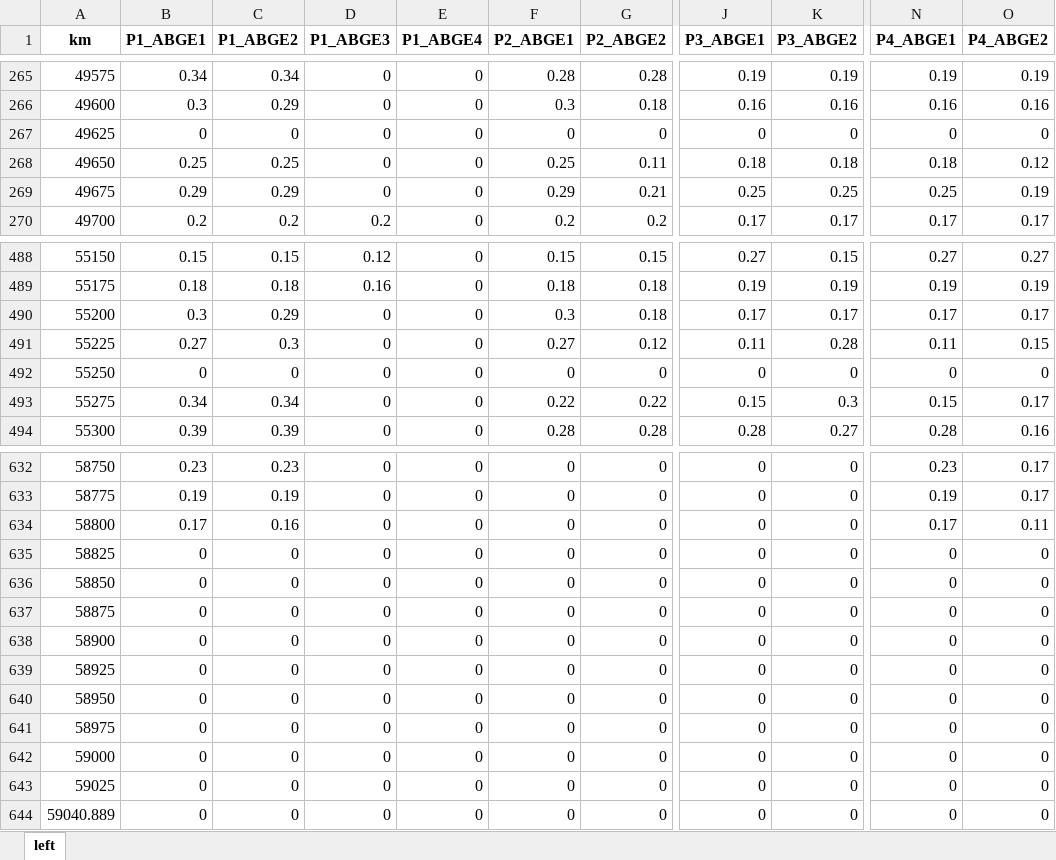
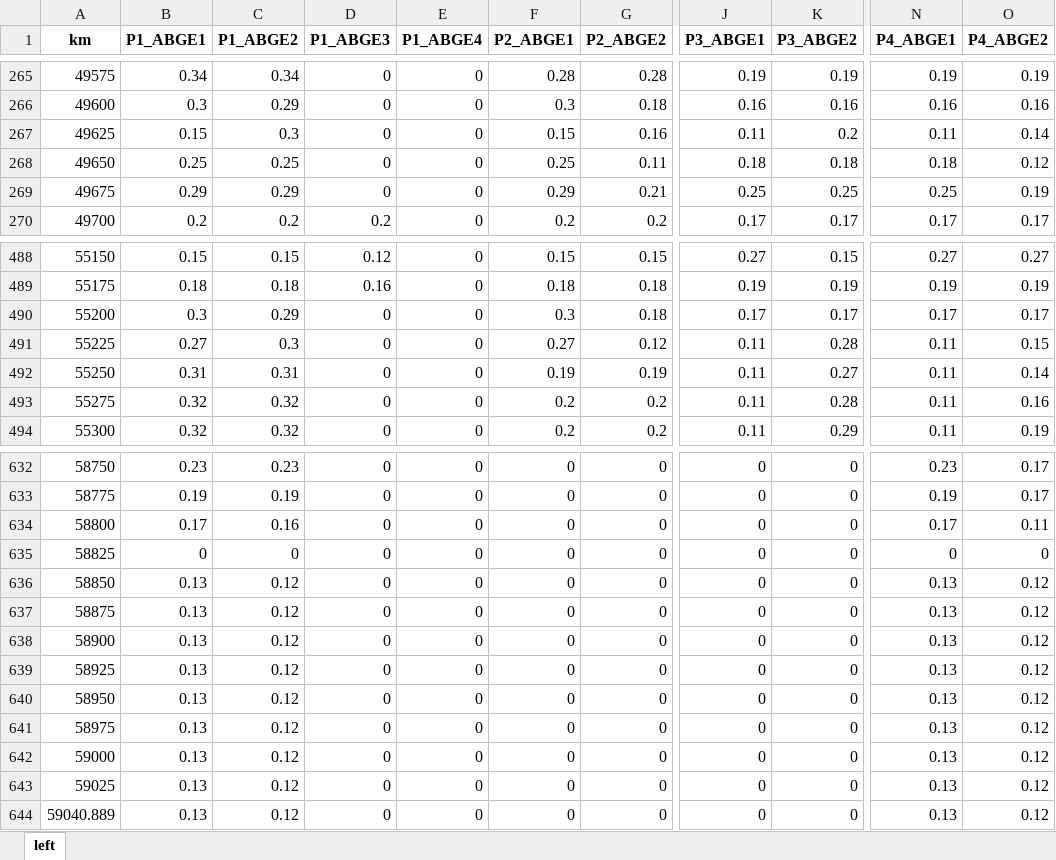
Before and after one commit to goncalogbastos/Pavement-Layers-Optimization-Model, an Excel workbook: output/layerSolutions_left.xlsx, sheet left, drawn as a sheet; only a part is shown, gaps mark what is left out; values as stored, in another font and other column widths than the file's, no borders; the diff covers the shown part only; the diff names each change by its address in the sheet, - before the commit and + after, or states it on an @@ line.

```diff
--- a/output/layerSolutions_left.xlsx (sheet left)
+++ b/output/layerSolutions_left.xlsx (sheet left)
-B267 (P1_ABGE1): 0
+B267 (P1_ABGE1): 0.15
-C267 (P1_ABGE2): 0
+C267 (P1_ABGE2): 0.3
-F267 (P2_ABGE1): 0
+F267 (P2_ABGE1): 0.15
-G267 (P2_ABGE2): 0
+G267 (P2_ABGE2): 0.16
-J267 (P3_ABGE1): 0
+J267 (P3_ABGE1): 0.11
-K267 (P3_ABGE2): 0
+K267 (P3_ABGE2): 0.2
-N267 (P4_ABGE1): 0
+N267 (P4_ABGE1): 0.11
-O267 (P4_ABGE2): 0
+O267 (P4_ABGE2): 0.14
-B492 (P1_ABGE1): 0
+B492 (P1_ABGE1): 0.31
-C492 (P1_ABGE2): 0
+C492 (P1_ABGE2): 0.31
-F492 (P2_ABGE1): 0
+F492 (P2_ABGE1): 0.19
-G492 (P2_ABGE2): 0
+G492 (P2_ABGE2): 0.19
-J492 (P3_ABGE1): 0
+J492 (P3_ABGE1): 0.11
-K492 (P3_ABGE2): 0
+K492 (P3_ABGE2): 0.27
-N492 (P4_ABGE1): 0
+N492 (P4_ABGE1): 0.11
-O492 (P4_ABGE2): 0
+O492 (P4_ABGE2): 0.14
-B493 (P1_ABGE1): 0.34
+B493 (P1_ABGE1): 0.32
-C493 (P1_ABGE2): 0.34
+C493 (P1_ABGE2): 0.32
-F493 (P2_ABGE1): 0.22
+F493 (P2_ABGE1): 0.2
-G493 (P2_ABGE2): 0.22
+G493 (P2_ABGE2): 0.2
-J493 (P3_ABGE1): 0.15
+J493 (P3_ABGE1): 0.11
-K493 (P3_ABGE2): 0.3
+K493 (P3_ABGE2): 0.28
-N493 (P4_ABGE1): 0.15
+N493 (P4_ABGE1): 0.11
-O493 (P4_ABGE2): 0.17
+O493 (P4_ABGE2): 0.16
-B494 (P1_ABGE1): 0.39
+B494 (P1_ABGE1): 0.32
-C494 (P1_ABGE2): 0.39
+C494 (P1_ABGE2): 0.32
-F494 (P2_ABGE1): 0.28
+F494 (P2_ABGE1): 0.2
-G494 (P2_ABGE2): 0.28
+G494 (P2_ABGE2): 0.2
-J494 (P3_ABGE1): 0.28
+J494 (P3_ABGE1): 0.11
-K494 (P3_ABGE2): 0.27
+K494 (P3_ABGE2): 0.29
-N494 (P4_ABGE1): 0.28
+N494 (P4_ABGE1): 0.11
-O494 (P4_ABGE2): 0.16
+O494 (P4_ABGE2): 0.19
-B636:B644 (P1_ABGE1): 0
+B636:B644 (P1_ABGE1): 0.13
-C636:C644 (P1_ABGE2): 0
+C636:C644 (P1_ABGE2): 0.12
-N636:N644 (P4_ABGE1): 0
+N636:N644 (P4_ABGE1): 0.13
-O636:O644 (P4_ABGE2): 0
+O636:O644 (P4_ABGE2): 0.12
```
Also changed, not shown: 1027 edited cells elsewhere in this sheet, output/layerCoordinates_left.xlsx, output/layerCoordinates_right.xlsx, 5 other files.
